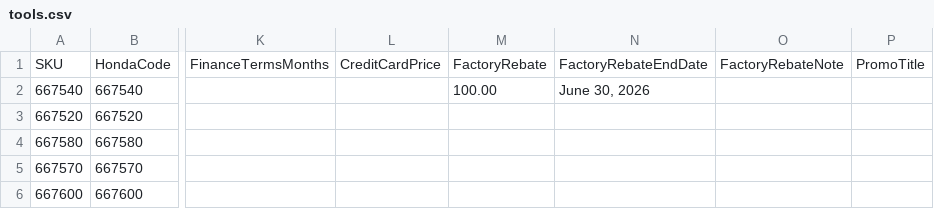
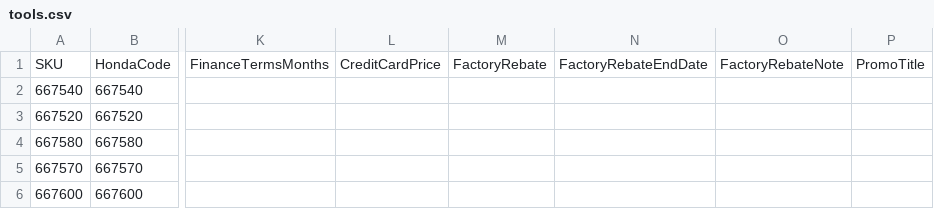
Before and after one commit to WestEndPower/honda-power-equipment-configurator, a CSV file: data/tools.csv, drawn as a sheet; only a part is shown, gaps mark what is left out; the diff names each change by its address in the sheet, - before the commit and + after, or states it on an @@ line.

```diff
--- a/data/tools.csv
+++ b/data/tools.csv
-M2: 100.00
+M2: (empty)
-N2: June 30, 2026
+N2: (empty)
```
